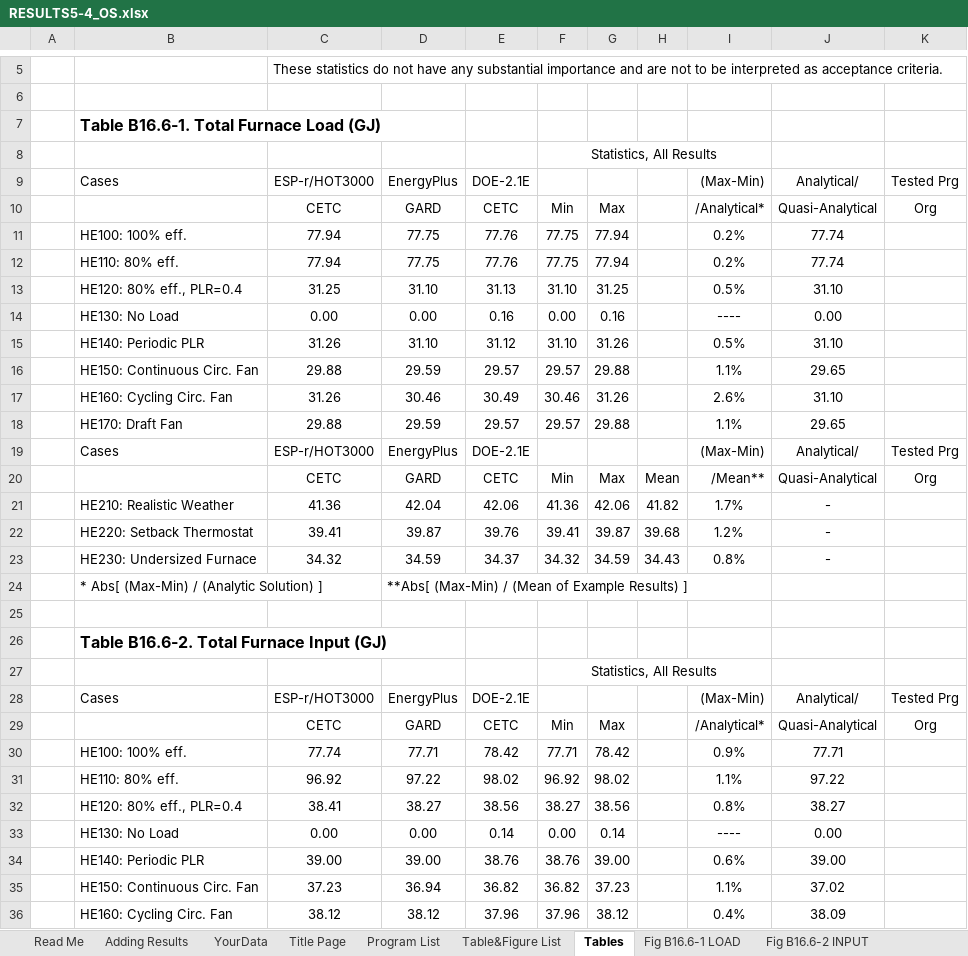
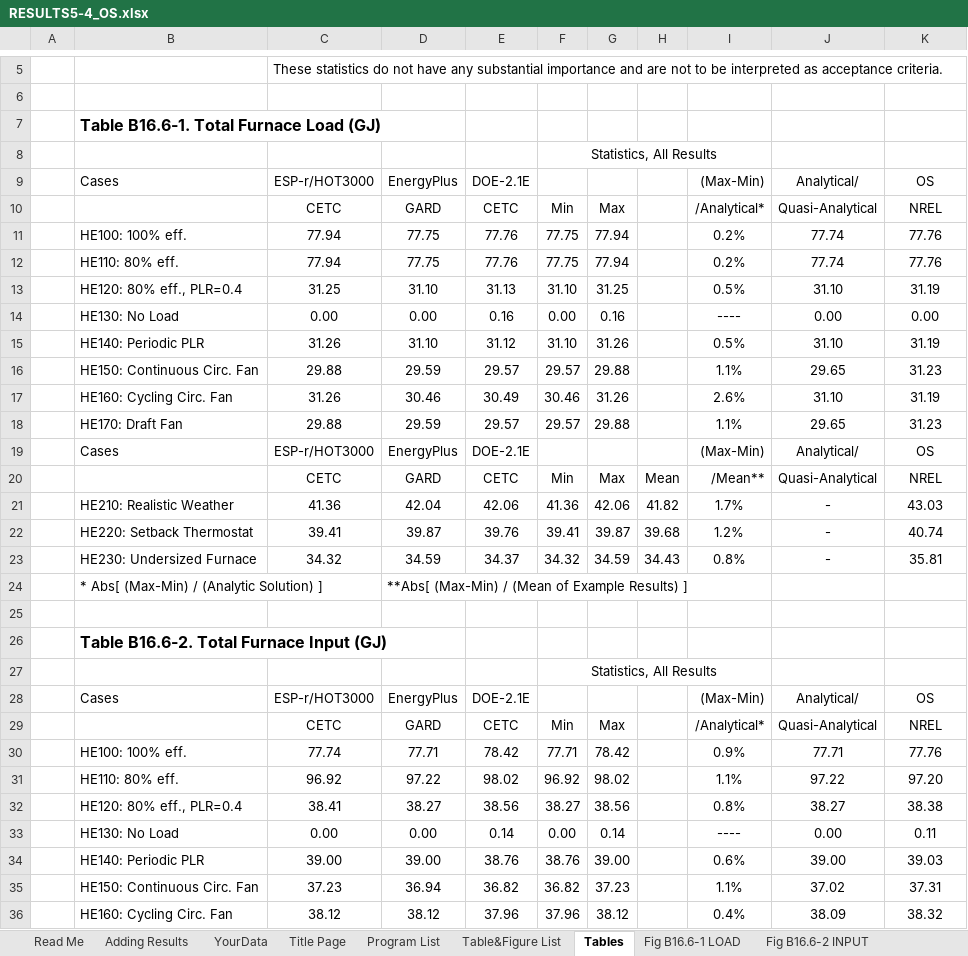
Before and after one commit to NREL/BESTEST-GSR, an Excel workbook: results/RESULTS5-4_OS.xlsx, sheet Tables, drawn as a sheet; only a part is shown, gaps mark what is left out; values as stored, in another font and other column widths than the file's, no borders; the diff covers the shown part only; the diff names each change by its address in the sheet, - before the commit and + after, or states it on an @@ line.

```diff
--- a/results/RESULTS5-4_OS.xlsx (sheet Tables)
+++ b/results/RESULTS5-4_OS.xlsx (sheet Tables)
-K9: Tested Prg
+K9: OS
-K10: Org
+K10: NREL
-K11:K12: (empty)
+K11:K12: 77.76
-K13: (empty)
+K13: 31.19
-K14: (empty)
+K14: 0.00
-K15: (empty)
+K15: 31.19
-K16: (empty)
+K16: 31.23
-K17: (empty)
+K17: 31.19
-K18: (empty)
+K18: 31.23
-K19: Tested Prg
+K19: OS
-K20: Org
+K20: NREL
-K21: (empty)
+K21: 43.03
-K22: (empty)
+K22: 40.74
-K23: (empty)
+K23: 35.81
-K28: Tested Prg
+K28: OS
-K29: Org
+K29: NREL
-K30: (empty)
+K30: 77.76
-K31: (empty)
+K31: 97.20
-K32: (empty)
+K32: 38.38
-K33: (empty)
+K33: 0.11
-K34: (empty)
+K34: 39.03
-K35: (empty)
+K35: 37.31
-K36: (empty)
+K36: 38.32
```
Also changed, not shown: 46 edited cells elsewhere in this sheet, sheet A, sheet Q-Chart Data, sheet YourData, charts or pictures, results/RESULTS5-4.xlsx, results/historical/OpenStudio_BESTEST_historical.xlsx, 8 other files.
